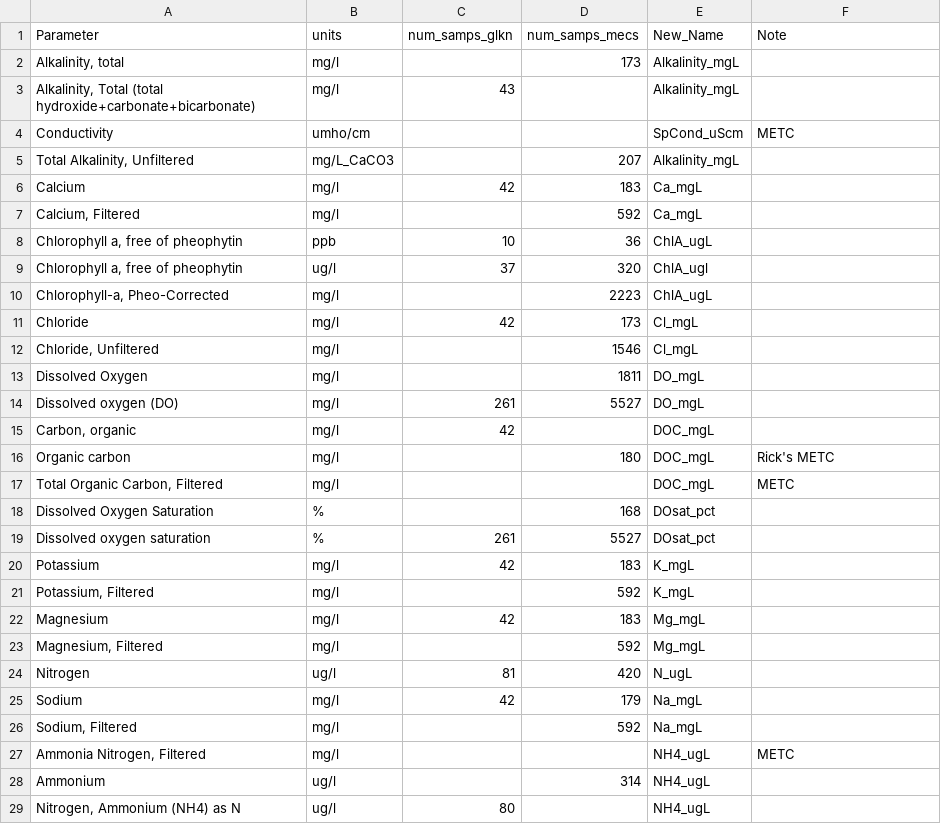
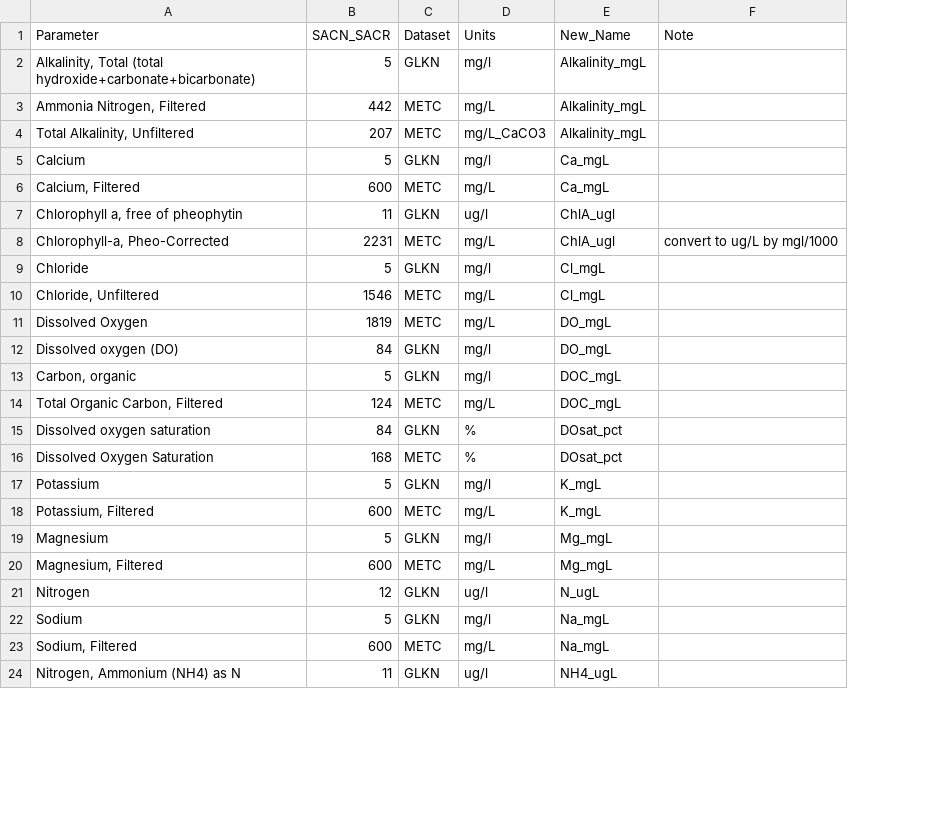
Before and after one commit to KateMMiller/GLKN_MCES_analysis, a CSV file: data/GLKN_vs_METC_params_list_final.csv, drawn as a sheet; only a part is shown; removed rows and columns are numbered as before the commit, all else as after; the diff covers the shown part only; the diff names each change by its address in the sheet, - before the commit and + after, or states it on an @@ line.

```diff
--- a/data/GLKN_vs_METC_params_list_final.csv
+++ b/data/GLKN_vs_METC_params_list_final.csv
+column B (SACN_SACR), row 2: 5; rows 4-14: 207 | 5 | 600 | 11 | 2231 | 5 | 1546 | 1819 | 84 | 5 | 124; rows 16-24: 168 | 5 | 600 | 5 | 600 | 12 | 5 | 600 | 11
+column C (Dataset), row 2: GLKN; rows 4-14: METC | GLKN | METC | GLKN | METC | GLKN | METC | METC | GLKN | GLKN | METC; rows 16-24: METC | GLKN | METC | GLKN | METC | GLKN | GLKN | METC | GLKN
-column C (num_samps_glkn), row 3: 43; row 6: 42; rows 9-15: 37 |  | 42 |  |  | 261 | 42; rows 20-25: 42 |  | 42 |  | 81 | 42; row 29: 80
-column D (num_samps_mecs), rows 5-7: 207 | 183 | 592; rows 9-14: 320 | 2223 | 173 | 1546 | 1811 | 5527; row 18: 168; rows 20-26: 183 | 592 | 183 | 592 | 420 | 179 | 592
-D1: units
+D1: Units
-row 2: Alkalinity, total | mg/l |  | 173 | Alkalinity_mgL
-row 4: Conductivity | umho/cm |  |  | SpCond_uScm | METC
+row 3: Ammonia Nitrogen, Filtered | 442 | METC | mg/L | Alkalinity_mgL
-D6 (Units): mg/l
+D6 (Units): mg/L
-row 8: Chlorophyll a, free of pheophytin | ppb | 10 | 36 | ChlA_ugL
-D8 (Units): mg/l
+D8 (Units): mg/L
-E8 (New_Name): ChlA_ugL
+E8 (New_Name): ChlA_ugl
-F8 (Note): (empty)
+F8 (Note): convert to ug/L by mgl/1000
-D10:D11 (Units): mg/l
+D10:D11 (Units): mg/L
-row 16: Organic carbon | mg/l |  | 180 | DOC_mgL | Rick's METC
-D14 (Units): mg/l
+D14 (Units): mg/L
-F14 (Note): METC
+F14 (Note): (empty)
@@ row 19 moved to row 15: Dissolved oxygen saturation @@
-D18 (Units): mg/l
+D18 (Units): mg/L
-D20 (Units): mg/l
+D20 (Units): mg/L
-D23 (Units): mg/l
+D23 (Units): mg/L
-row 27: Ammonia Nitrogen, Filtered | mg/l |  |  | NH4_ugL | METC
-row 28: Ammonium | ug/l |  | 314 | NH4_ugL
```
Also changed, not shown: 5 added rows, 5 removed rows and 6 edited cells elsewhere in this file, 1 other file.
